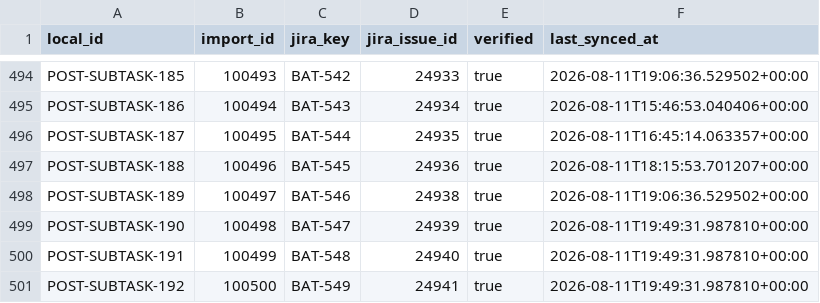
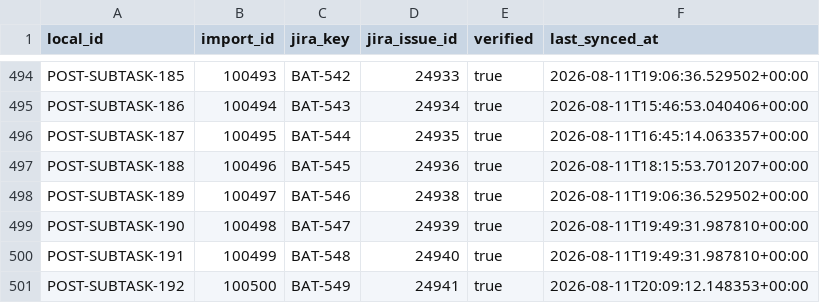
Before and after one commit to KevinSGarrett/BatteredAggieSyndrome, a CSV file: jira/import/POST_IMPORT_KEY_MAP.csv, drawn as a sheet; only a part is shown, gaps mark what is left out.

```diff
--- a/jira/import/POST_IMPORT_KEY_MAP.csv
+++ b/jira/import/POST_IMPORT_KEY_MAP.csv
@@ -500,2 +500,2 @@ POST-SUBTASK-190,100498,BAT-547,24939,true,2026-08-11T19:49:31.987810+00:00
 POST-SUBTASK-191,100499,BAT-548,24940,true,2026-08-11T19:49:31.987810+00:00
-POST-SUBTASK-192,100500,BAT-549,24941,true,2026-08-11T19:49:31.987810+00:00
+POST-SUBTASK-192,100500,BAT-549,24941,true,2026-08-11T20:09:12.148353+00:00
```
Also changed, not shown: jira/index/ISSUE_INDEX.csv, jira/reconciliation/BAT_JIRA_EXPORT.csv, 20 other files.
